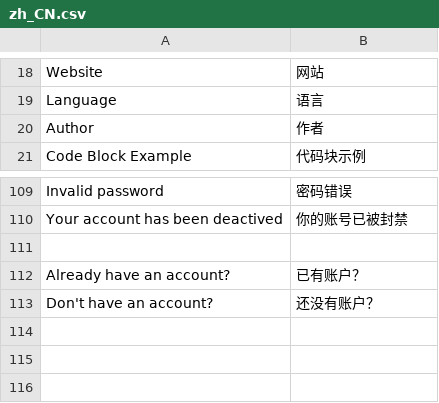
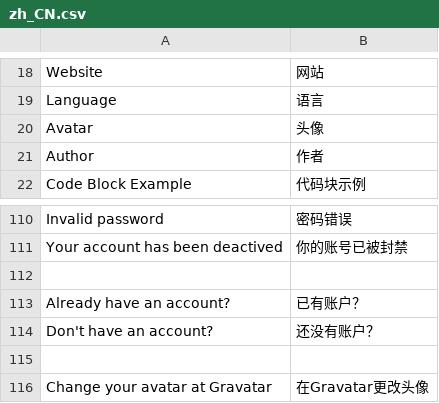
Before and after one commit to whtsky/Gather, a CSV file: locale/zh_CN.csv, drawn as a sheet; only a part is shown, gaps mark what is left out.

```diff
--- a/locale/zh_CN.csv
+++ b/locale/zh_CN.csv
@@ -19,2 +19,3 @@
 "Language",语言
+"Avatar",头像
 "Author",作者
@@ -113 +114,3 @@
 "Don't have an account?",还没有账户？
+
+"Change your avatar at Gravatar",在Gravatar更改头像
```
Also changed, not shown: 15 other files.
